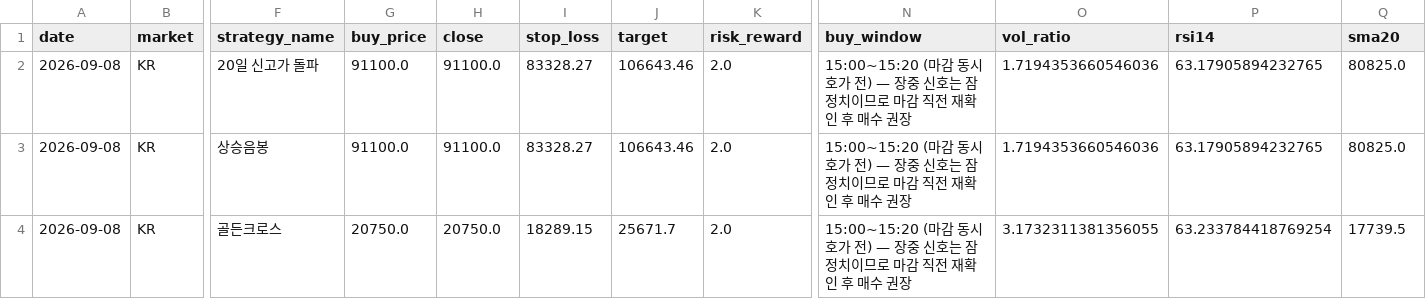
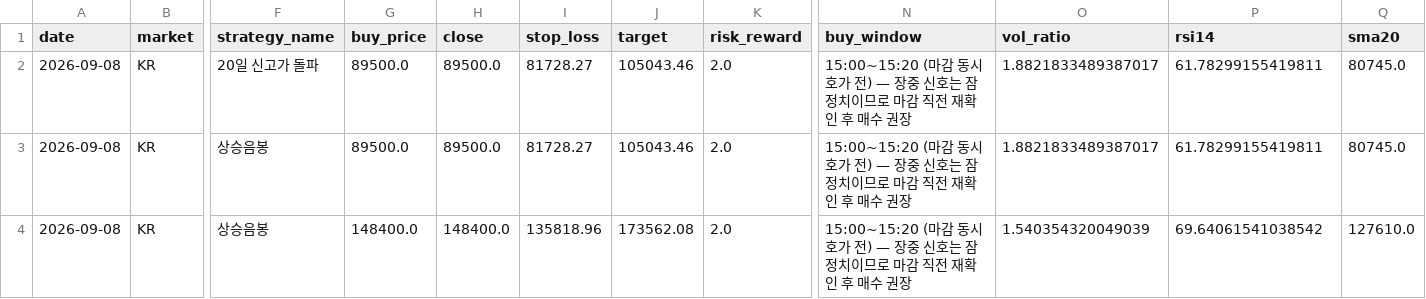
Before and after one commit to jidae8115-gif/stocksignals, a CSV file: latest_recommendations.csv, drawn as a sheet; only a part is shown, gaps mark what is left out; removed rows and columns are numbered as before the commit, all else as after; rows hold the shown columns only; the diff names each change by its address in the sheet, - before the commit and + after, or states it on an @@ line.

```diff
--- a/latest_recommendations.csv
+++ b/latest_recommendations.csv
-G2:G3 (buy_price): 91100.0
+G2:G3 (buy_price): 89500.0
-H2:H3 (close): 91100.0
+H2:H3 (close): 89500.0
-I2:I3 (stop_loss): 83328.27
+I2:I3 (stop_loss): 81728.27
-J2:J3 (target): 106643.46
+J2:J3 (target): 105043.46
-O2:O3 (vol_ratio): 1.7194353660546036
+O2:O3 (vol_ratio): 1.8821833489387017
-P2:P3 (rsi14): 63.17905894232765
+P2:P3 (rsi14): 61.78299155419811
-Q2:Q3 (sma20): 80825.0
+Q2:Q3 (sma20): 80745.0
-row 4: 2026-09-08 | KR | 골든크로스 | 20750.0 | 20750.0 | 18289.15 | 25671.7 | 2.0 | 15:00~15:20 (마감 동시호가 전) — 장중 신호는 잠정치이므로 마감 직전 재확인 후 매수 권장 | 3.1732311381356055 | 63.233784418769254 | 17739.5
+row 4: 2026-09-08 | KR | 상승음봉 | 148400.0 | 148400.0 | 135818.96 | 173562.08 | 2.0 | 15:00~15:20 (마감 동시호가 전) — 장중 신호는 잠정치이므로 마감 직전 재확인 후 매수 권장 | 1.540354320049039 | 69.64061541038542 | 127610.0
```
Also changed, not shown: 2 other files.
